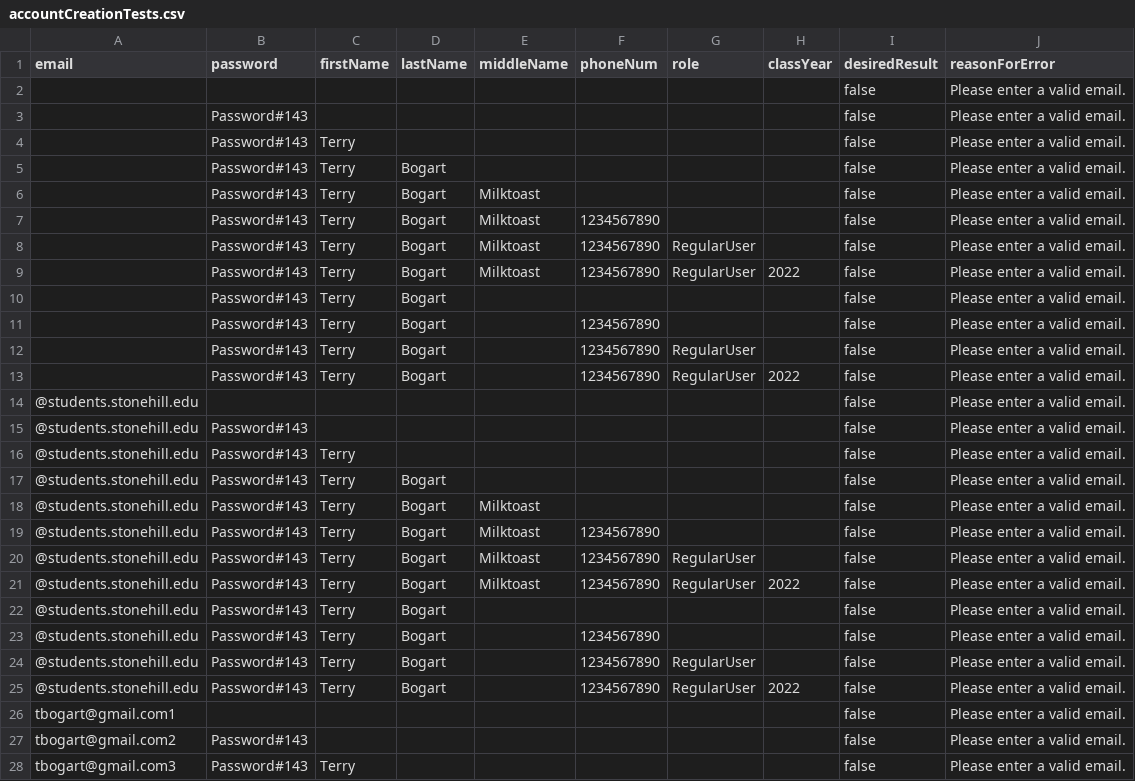
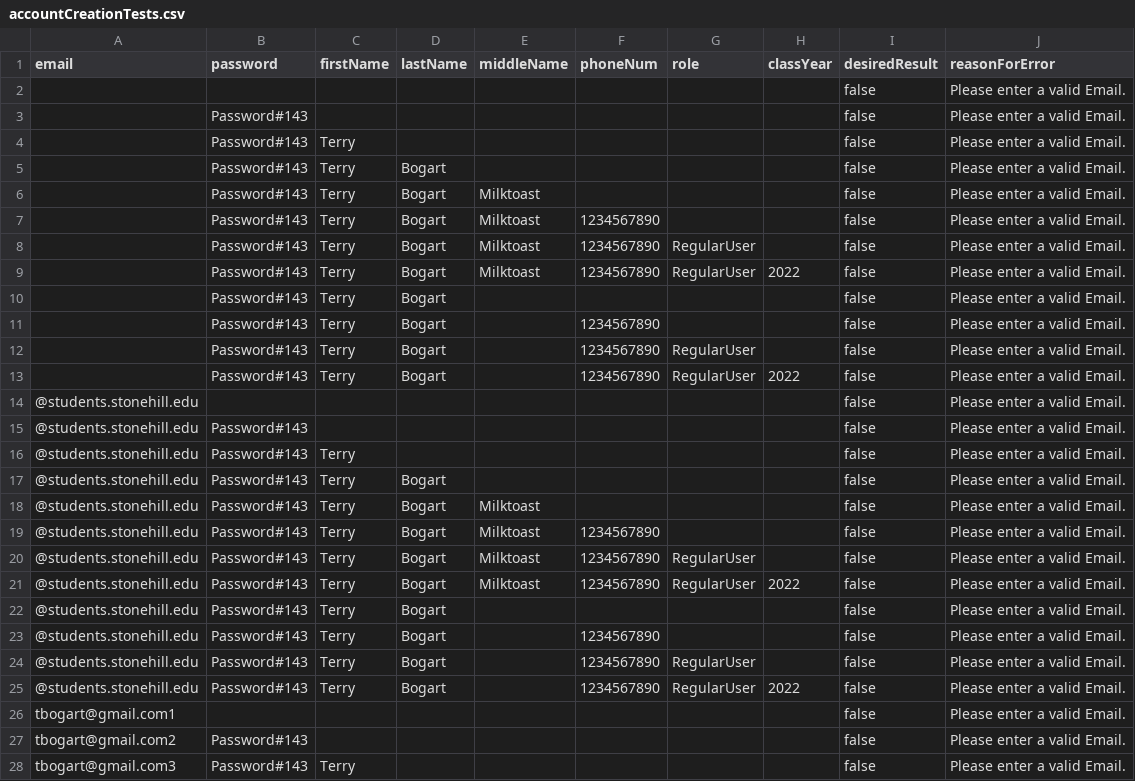
Before and after one commit to drbobdugan/green2go, a CSV file: PostmanTests/accountCreationTests.csv, drawn as a sheet; only a part is shown; the diff covers the shown part only.

```diff
--- a/PostmanTests/accountCreationTests.csv
+++ b/PostmanTests/accountCreationTests.csv
@@ -1,28 +1,28 @@
 email,password,firstName,lastName,middleName,phoneNum,role,classYear,desiredResult,reasonForError
-,,,,,,,,false,Please enter a valid email.
-,Password#143,,,,,,,false,Please enter a valid email.
-,Password#143,Terry,,,,,,false,Please enter a valid email.
-,Password#143,Terry,Bogart,,,,,false,Please enter a valid email.
-,Password#143,Terry,Bogart,Milktoast,,,,false,Please enter a valid email.
-,Password#143,Terry,Bogart,Milktoast,1234567890,,,false,Please enter a valid email.
-,Password#143,Terry,Bogart,Milktoast,1234567890,RegularUser,,false,Please enter a valid email.
-,Password#143,Terry,Bogart,Milktoast,1234567890,RegularUser,2022,false,Please enter a valid email.
-,Password#143,Terry,Bogart,,,,,false,Please enter a valid email.
-,Password#143,Terry,Bogart,,1234567890,,,false,Please enter a valid email.
-,Password#143,Terry,Bogart,,1234567890,RegularUser,,false,Please enter a valid email.
-,Password#143,Terry,Bogart,,1234567890,RegularUser,2022,false,Please enter a valid email.
-@students.stonehill.edu,,,,,,,,false,Please enter a valid email.
-@students.stonehill.edu,Password#143,,,,,,,false,Please enter a valid email.
-@students.stonehill.edu,Password#143,Terry,,,,,,false,Please enter a valid email.
-@students.stonehill.edu,Password#143,Terry,Bogart,,,,,false,Please enter a valid email.
-@students.stonehill.edu,Password#143,Terry,Bogart,Milktoast,,,,false,Please enter a valid email.
-@students.stonehill.edu,Password#143,Terry,Bogart,Milktoast,1234567890,,,false,Please enter a valid email.
-@students.stonehill.edu,Password#143,Terry,Bogart,Milktoast,1234567890,RegularUser,,false,Please enter a valid email.
-@students.stonehill.edu,Password#143,Terry,Bogart,Milktoast,1234567890,RegularUser,2022,false,Please enter a valid email.
-@students.stonehill.edu,Password#143,Terry,Bogart,,,,,false,Please enter a valid email.
-@students.stonehill.edu,Password#143,Terry,Bogart,,1234567890,,,false,Please enter a valid email.
-@students.stonehill.edu,Password#143,Terry,Bogart,,1234567890,RegularUser,,false,Please enter a valid email.
-@students.stonehill.edu,Password#143,Terry,Bogart,,1234567890,RegularUser,2022,false,Please enter a valid email.
-tbogart@gmail.com1,,,,,,,,false,Please enter a valid email.
-tbogart@gmail.com2,Password#143,,,,,,,false,Please enter a valid email.
-tbogart@gmail.com3,Password#143,Terry,,,,,,false,Please enter a valid email.
+,,,,,,,,false,Please enter a valid Email.
+,Password#143,,,,,,,false,Please enter a valid Email.
+,Password#143,Terry,,,,,,false,Please enter a valid Email.
+,Password#143,Terry,Bogart,,,,,false,Please enter a valid Email.
+,Password#143,Terry,Bogart,Milktoast,,,,false,Please enter a valid Email.
+,Password#143,Terry,Bogart,Milktoast,1234567890,,,false,Please enter a valid Email.
+,Password#143,Terry,Bogart,Milktoast,1234567890,RegularUser,,false,Please enter a valid Email.
+,Password#143,Terry,Bogart,Milktoast,1234567890,RegularUser,2022,false,Please enter a valid Email.
+,Password#143,Terry,Bogart,,,,,false,Please enter a valid Email.
+,Password#143,Terry,Bogart,,1234567890,,,false,Please enter a valid Email.
+,Password#143,Terry,Bogart,,1234567890,RegularUser,,false,Please enter a valid Email.
+,Password#143,Terry,Bogart,,1234567890,RegularUser,2022,false,Please enter a valid Email.
+@students.stonehill.edu,,,,,,,,false,Please enter a valid Email.
+@students.stonehill.edu,Password#143,,,,,,,false,Please enter a valid Email.
+@students.stonehill.edu,Password#143,Terry,,,,,,false,Please enter a valid Email.
+@students.stonehill.edu,Password#143,Terry,Bogart,,,,,false,Please enter a valid Email.
+@students.stonehill.edu,Password#143,Terry,Bogart,Milktoast,,,,false,Please enter a valid Email.
+@students.stonehill.edu,Password#143,Terry,Bogart,Milktoast,1234567890,,,false,Please enter a valid Email.
+@students.stonehill.edu,Password#143,Terry,Bogart,Milktoast,1234567890,RegularUser,,false,Please enter a valid Email.
+@students.stonehill.edu,Password#143,Terry,Bogart,Milktoast,1234567890,RegularUser,2022,false,Please enter a valid Email.
+@students.stonehill.edu,Password#143,Terry,Bogart,,,,,false,Please enter a valid Email.
+@students.stonehill.edu,Password#143,Terry,Bogart,,1234567890,,,false,Please enter a valid Email.
+@students.stonehill.edu,Password#143,Terry,Bogart,,1234567890,RegularUser,,false,Please enter a valid Email.
+@students.stonehill.edu,Password#143,Terry,Bogart,,1234567890,RegularUser,2022,false,Please enter a valid Email.
+tbogart@gmail.com1,,,,,,,,false,Please enter a valid Email.
+tbogart@gmail.com2,Password#143,,,,,,,false,Please enter a valid Email.
+tbogart@gmail.com3,Password#143,Terry,,,,,,false,Please enter a valid Email.
```
Also changed, not shown: 120 edited cells elsewhere in this file.
